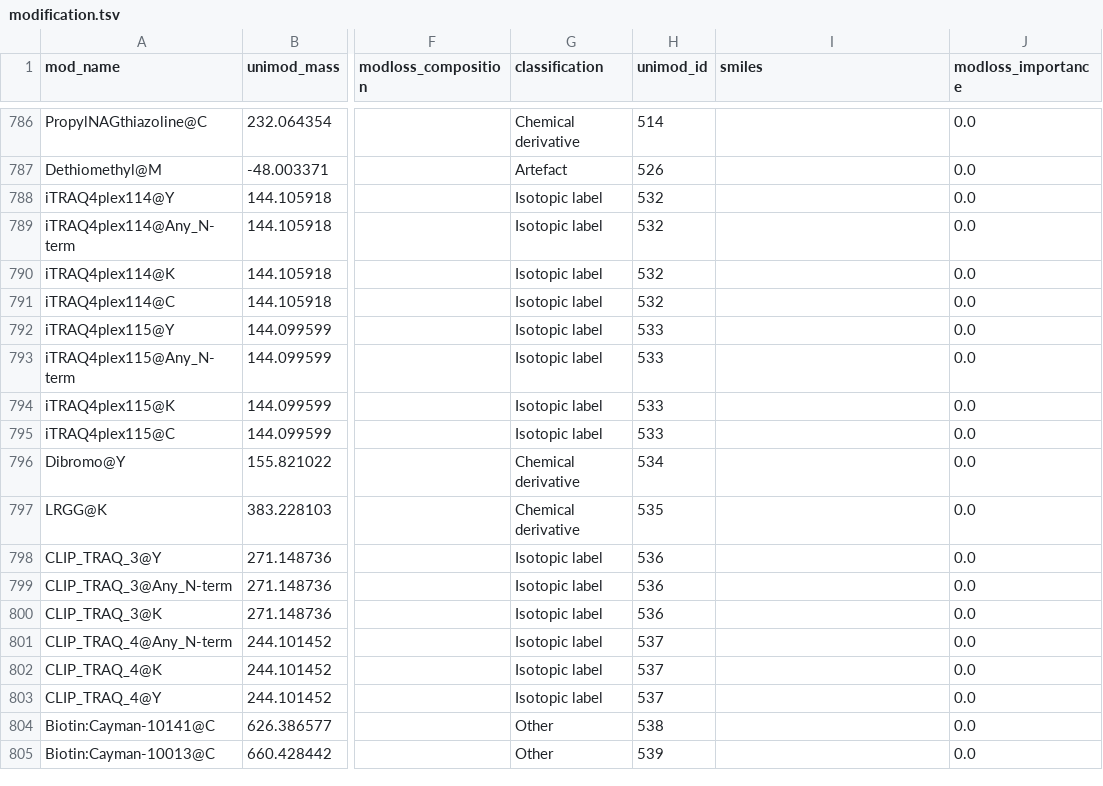
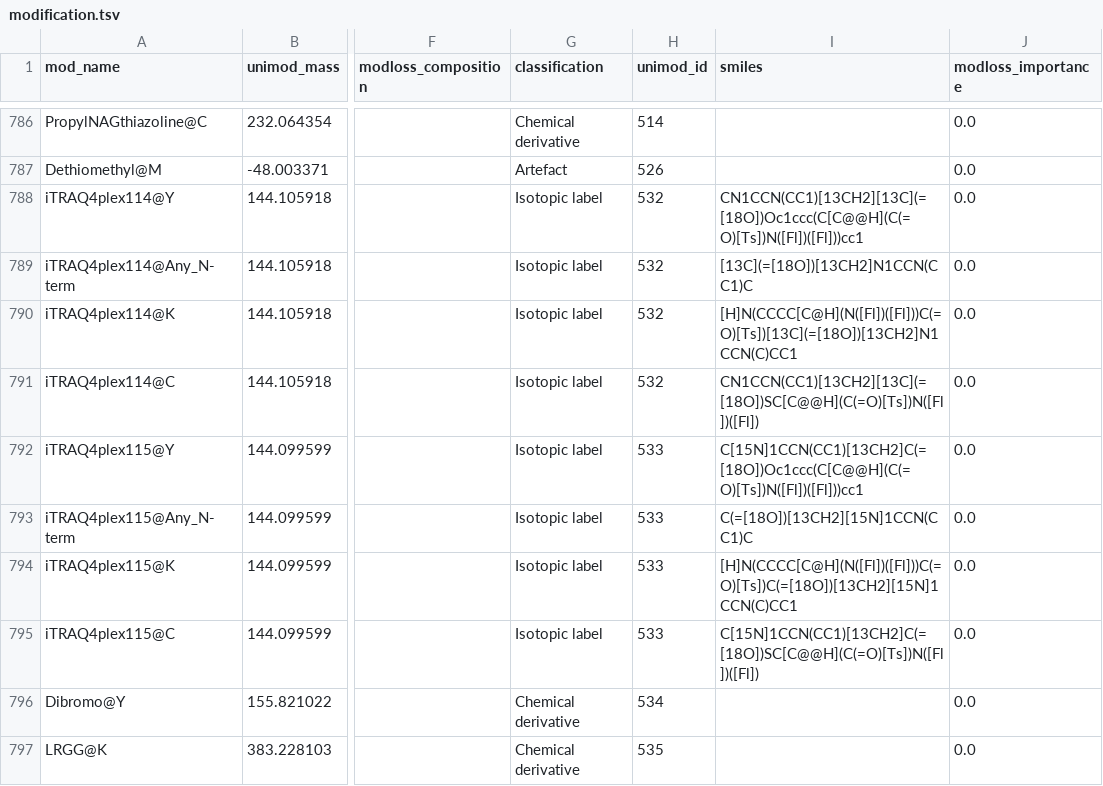
Before and after one commit to MannLabs/alphabase, a TSV file: alphabase/constants/const_files/modification.tsv, drawn as a sheet; only a part is shown, gaps mark what is left out; the shorter side is filled out with more unchanged rows; the diff covers the shown part only; the diff names each change by its address in the sheet, - before the commit and + after, or states it on an @@ line.

```diff
--- a/alphabase/constants/const_files/modification.tsv
+++ b/alphabase/constants/const_files/modification.tsv
-I788 (smiles): (empty)
+I788 (smiles): CN1CCN(CC1)[13CH2][13C](=[18O])Oc1ccc(C[C@@H](C(=O)[Ts])N([Fl])([Fl]))cc1
-I789 (smiles): (empty)
+I789 (smiles): [13C](=[18O])[13CH2]N1CCN(CC1)C
-I790 (smiles): (empty)
+I790 (smiles): [H]N(CCCC[C@H](N([Fl])([Fl]))C(=O)[Ts])[13C](=[18O])[13CH2]N1CCN(C)CC1
-I791 (smiles): (empty)
+I791 (smiles): CN1CCN(CC1)[13CH2][13C](=[18O])SC[C@@H](C(=O)[Ts])N([Fl])([Fl])
-I792 (smiles): (empty)
+I792 (smiles): C[15N]1CCN(CC1)[13CH2]C(=[18O])Oc1ccc(C[C@@H](C(=O)[Ts])N([Fl])([Fl]))cc1
-I793 (smiles): (empty)
+I793 (smiles): C(=[18O])[13CH2][15N]1CCN(CC1)C
-I794 (smiles): (empty)
+I794 (smiles): [H]N(CCCC[C@H](N([Fl])([Fl]))C(=O)[Ts])C(=[18O])[13CH2][15N]1CCN(C)CC1
-I795 (smiles): (empty)
+I795 (smiles): C[15N]1CCN(CC1)[13CH2]C(=[18O])SC[C@@H](C(=O)[Ts])N([Fl])([Fl])
```
Also changed, not shown: 8 added rows and 8 edited cells elsewhere in this file.
